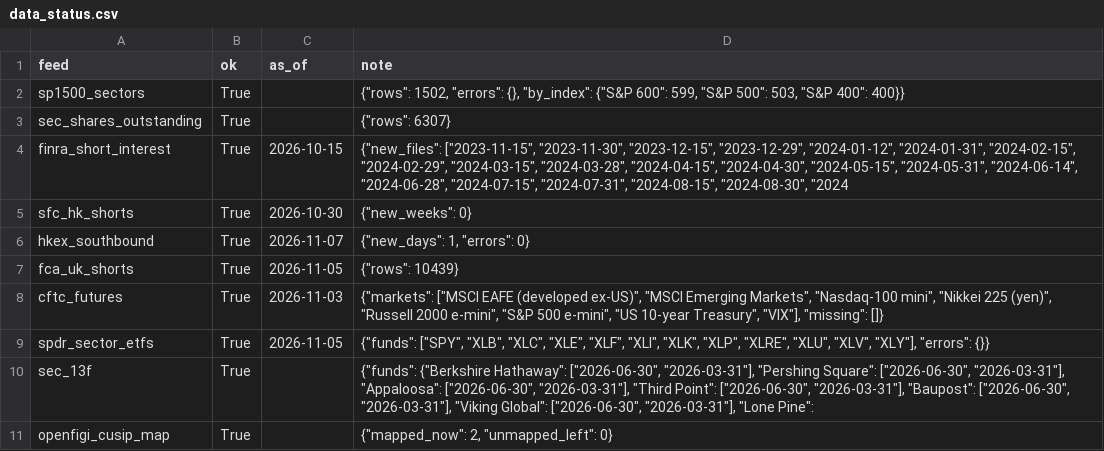
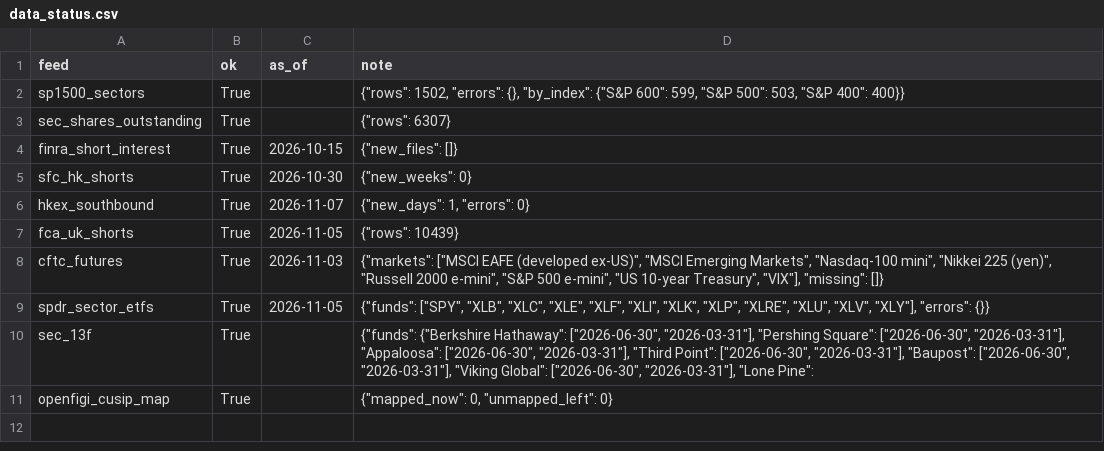
Before and after one commit to harveyh19/fund-flow-monitor, a CSV file: docs/data_status.csv, drawn as a sheet.

Commit message:
Weekly data update 2026-11-08

```diff
--- a/docs/data_status.csv
+++ b/docs/data_status.csv
@@ -3,3 +3,3 @@ sp1500_sectors,True,,"{""rows"": 1502, ""errors"": {}, ""by_index"": {""S&P 600"
 sec_shares_outstanding,True,,"{""rows"": 6307}"
-finra_short_interest,True,2026-10-15,"{""new_files"": [""2023-11-15"", ""2023-11-30"", ""2023-12-15"", ""2023-12-29"", ""2024-01-12"", ""2024-01-31"", ""2024-02-15"", ""2024-02-29"", ""2024-03-15"", ""2024-03-28"", ""2024-04-15"", ""2024-04-30"", ""2024-05-15"", ""2024-05-31"", ""2024-06-14"", ""2024-06-28"", ""2024-07-15"", ""2024-07-31"", ""2024-08-15"", ""2024-08-30"", ""2024"
+finra_short_interest,True,2026-10-15,"{""new_files"": []}"
 sfc_hk_shorts,True,2026-10-30,"{""new_weeks"": 0}"
@@ -10,2 +10,2 @@ spdr_sector_etfs,True,2026-11-05,"{""funds"": [""SPY"", ""XLB"", ""XLC"", ""XLE"
 sec_13f,True,,"{""funds"": {""Berkshire Hathaway"": [""2026-06-30"", ""2026-03-31""], ""Pershing Square"": [""2026-06-30"", ""2026-03-31""], ""Appaloosa"": [""2026-06-30"", ""2026-03-31""], ""Third Point"": [""2026-06-30"", ""2026-03-31""], ""Baupost"": [""2026-06-30"", ""2026-03-31""], ""Viking Global"": [""2026-06-30"", ""2026-03-31""], ""Lone Pine"":"
-openfigi_cusip_map,True,,"{""mapped_now"": 2, ""unmapped_left"": 0}"
+openfigi_cusip_map,True,,"{""mapped_now"": 0, ""unmapped_left"": 0}"
```
Also changed, not shown: docs/us_sector_si.csv, docs/us_top_si.csv, 10 other files.
